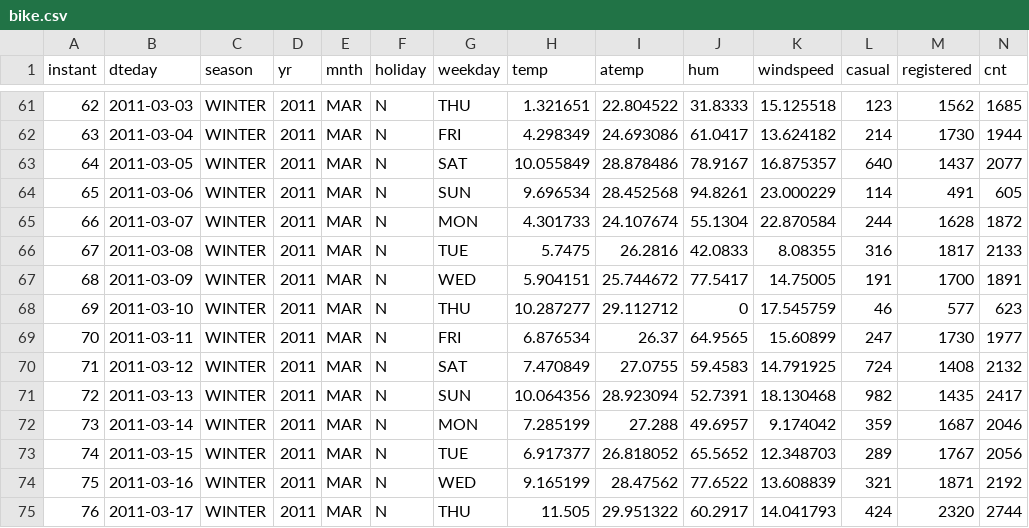
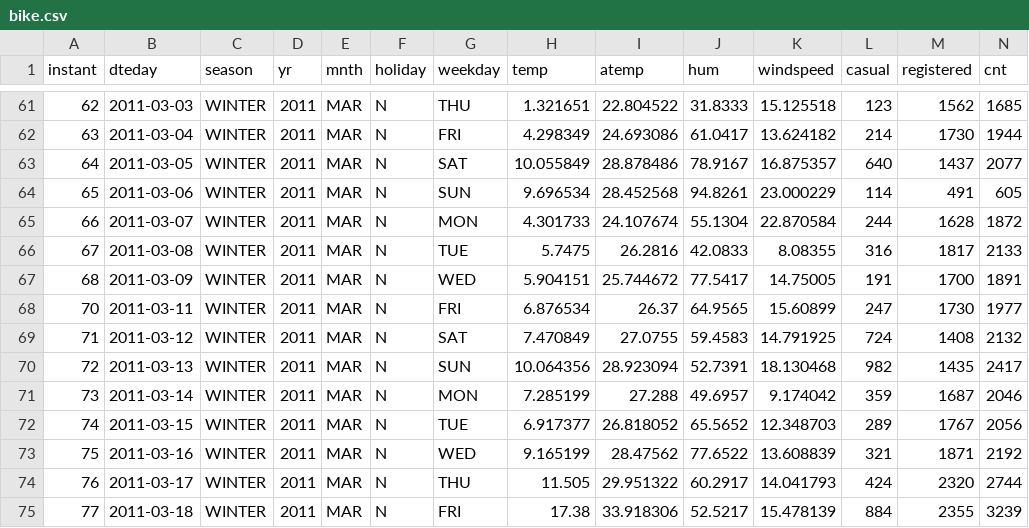
Before and after one commit to christophM/interpretable-ml-book, a CSV file: data/bike.csv, drawn as a sheet; only a part is shown, gaps mark what is left out; the shorter side is filled out with more unchanged rows; rows hold the shown columns only; the diff names each change by its address in the sheet, - before the commit and + after, or states it on an @@ line.

Commit message:
finish draft of data and models chapter

```diff
--- a/data/bike.csv
+++ b/data/bike.csv
-row 68: 69 | 2011-03-10 | WINTER | 2011 | MAR | N | THU | 10.287277 | 29.112712 | 0 | 17.545759 | 46 | 577 | 623
```
Also changed, not shown: 6 other files.
